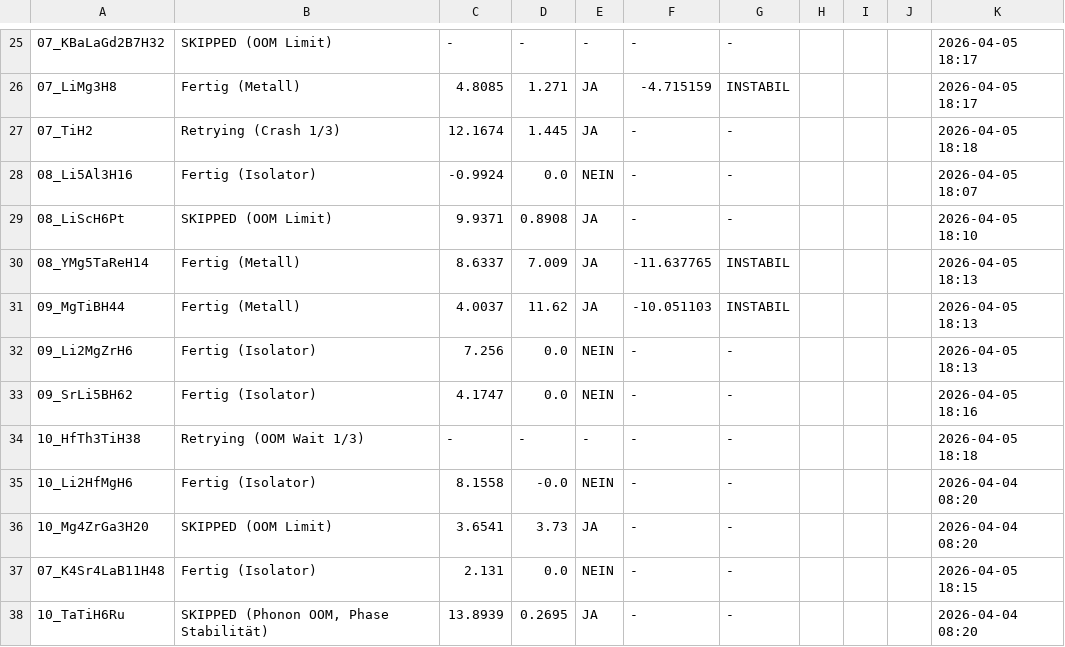
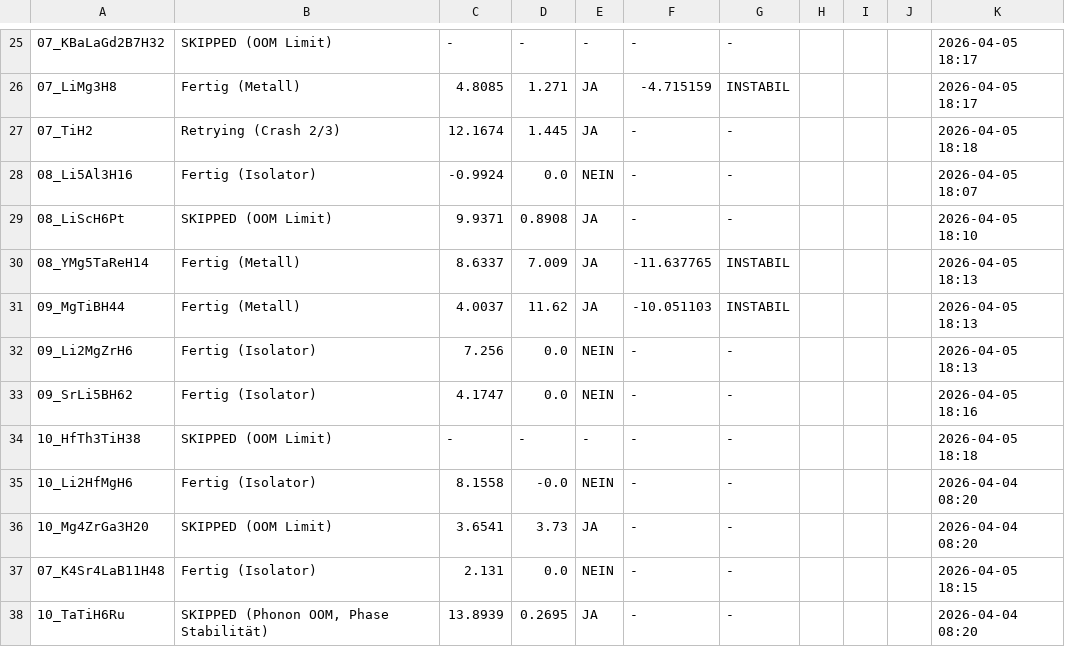
Before and after one commit to MarcoAndersohn/ZOS_Cloud_Compute, a CSV file: Final_Electronic_Check.csv, drawn as a sheet; only a part is shown, gaps mark what is left out; the diff names each change by its address in the sheet, - before the commit and + after, or states it on an @@ line.

Commit message:
Failed SCF, 10_HfTh3TiH38 (OOM_LIMIT)

```diff
--- a/Final_Electronic_Check.csv
+++ b/Final_Electronic_Check.csv
-B27: Retrying (Crash 1/3)
+B27: Retrying (Crash 2/3)
-B34: Retrying (OOM Wait 1/3)
+B34: SKIPPED (OOM Limit)
```
Also changed, not shown: 4 other files.
